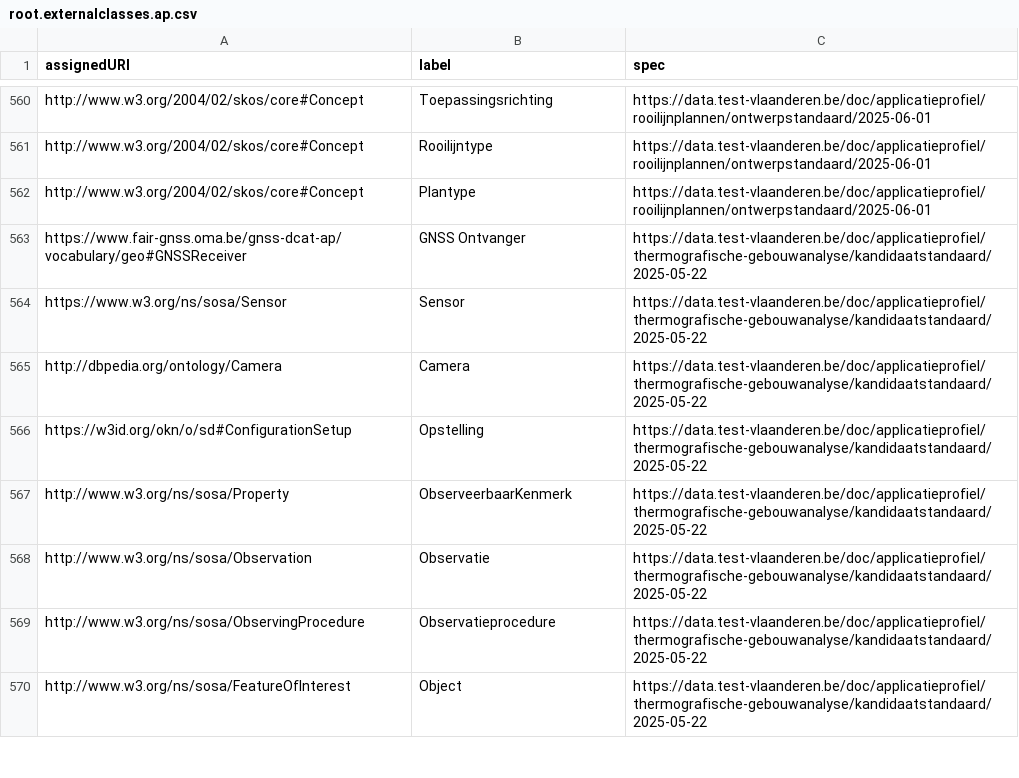
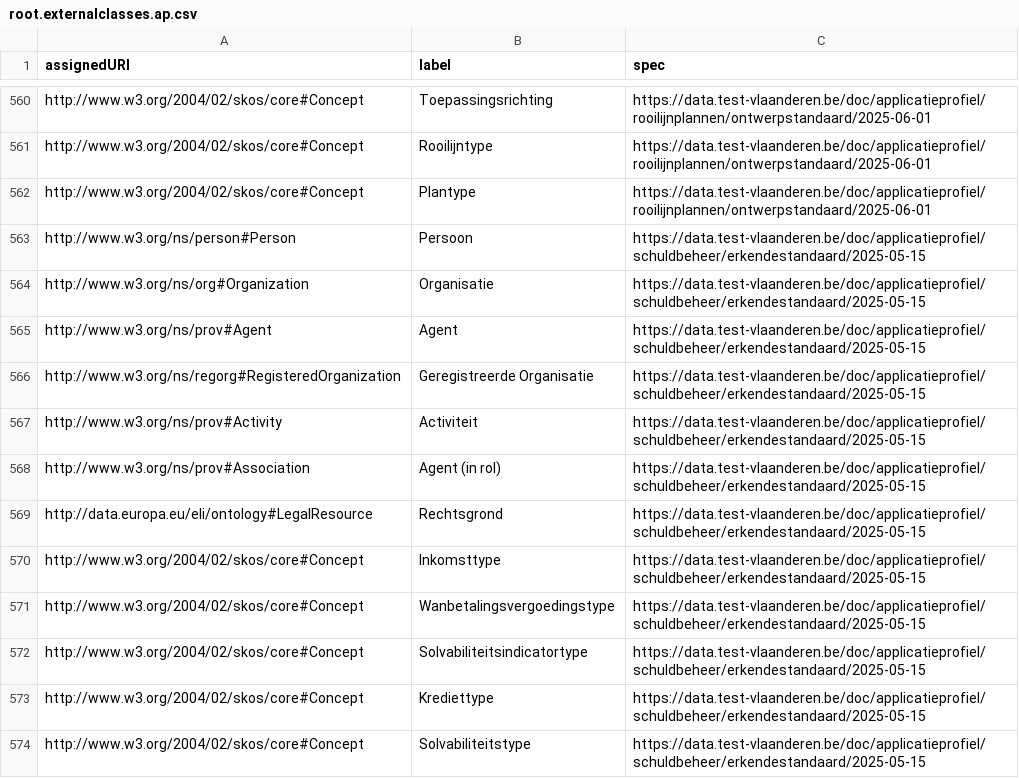
Before and after one commit to Informatievlaanderen/data.vlaanderen.be-statistics, a CSV file: root.externalclasses.ap.csv, drawn as a sheet; only a part is shown, gaps mark what is left out; the shorter side is filled out with more unchanged rows; the diff covers the shown part only.

```diff
--- a/root.externalclasses.ap.csv
+++ b/root.externalclasses.ap.csv
@@ -562 +562,13 @@
 "http://www.w3.org/2004/02/skos/core#Concept","Plantype","https://data.test-vlaanderen.be/doc/applicatieprofiel/rooilijnplannen/ontwerpstandaard/2025-06-01"
+"http://www.w3.org/ns/person#Person","Persoon","https://data.test-vlaanderen.be/doc/applicatieprofiel/schuldbeheer/erkendestandaard/2025-05-15"
+"http://www.w3.org/ns/org#Organization","Organisatie","https://data.test-vlaanderen.be/doc/applicatieprofiel/schuldbeheer/erkendestandaard/2025-05-15"
+"http://www.w3.org/ns/prov#Agent","Agent","https://data.test-vlaanderen.be/doc/applicatieprofiel/schuldbeheer/erkendestandaard/2025-05-15"
+"http://www.w3.org/ns/regorg#RegisteredOrganization","Geregistreerde Organisatie","https://data.test-vlaanderen.be/doc/applicatieprofiel/schuldbeheer/erkendestandaard/2025-05-15"
+"http://www.w3.org/ns/prov#Activity","Activiteit","https://data.test-vlaanderen.be/doc/applicatieprofiel/schuldbeheer/erkendestandaard/2025-05-15"
+"http://www.w3.org/ns/prov#Association","Agent (in rol)","https://data.test-vlaanderen.be/doc/applicatieprofiel/schuldbeheer/erkendestandaard/2025-05-15"
+"http://data.europa.eu/eli/ontology#LegalResource","Rechtsgrond","https://data.test-vlaanderen.be/doc/applicatieprofiel/schuldbeheer/erkendestandaard/2025-05-15"
+"http://www.w3.org/2004/02/skos/core#Concept","Inkomsttype","https://data.test-vlaanderen.be/doc/applicatieprofiel/schuldbeheer/erkendestandaard/2025-05-15"
+"http://www.w3.org/2004/02/skos/core#Concept","Wanbetalingsvergoedingstype","https://data.test-vlaanderen.be/doc/applicatieprofiel/schuldbeheer/erkendestandaard/2025-05-15"
+"http://www.w3.org/2004/02/skos/core#Concept","Solvabiliteitsindicatortype","https://data.test-vlaanderen.be/doc/applicatieprofiel/schuldbeheer/erkendestandaard/2025-05-15"
+"http://www.w3.org/2004/02/skos/core#Concept","Krediettype","https://data.test-vlaanderen.be/doc/applicatieprofiel/schuldbeheer/erkendestandaard/2025-05-15"
+"http://www.w3.org/2004/02/skos/core#Concept","Solvabiliteitstype","https://data.test-vlaanderen.be/doc/applicatieprofiel/schuldbeheer/erkendestandaard/2025-05-15"
```
Also changed, not shown: 11 added rows elsewhere in this file, root.externalclasses.voc.csv, root.externalproperties.ap.csv, 26 other files.
